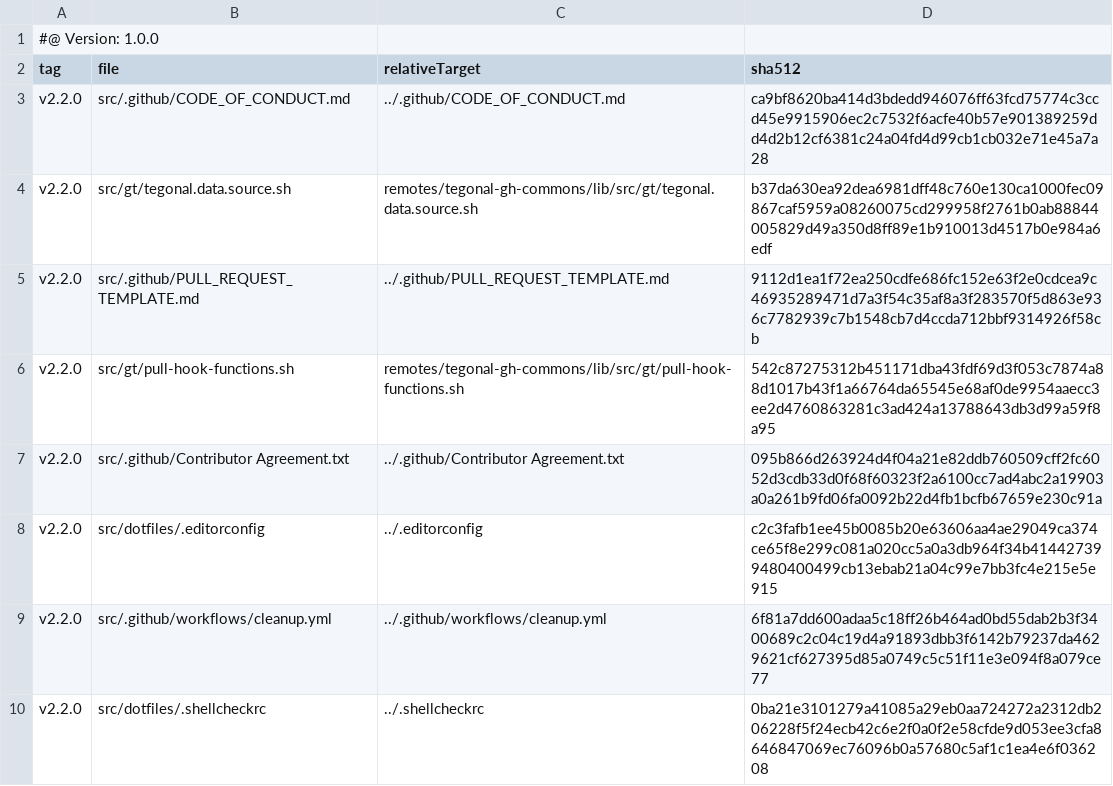
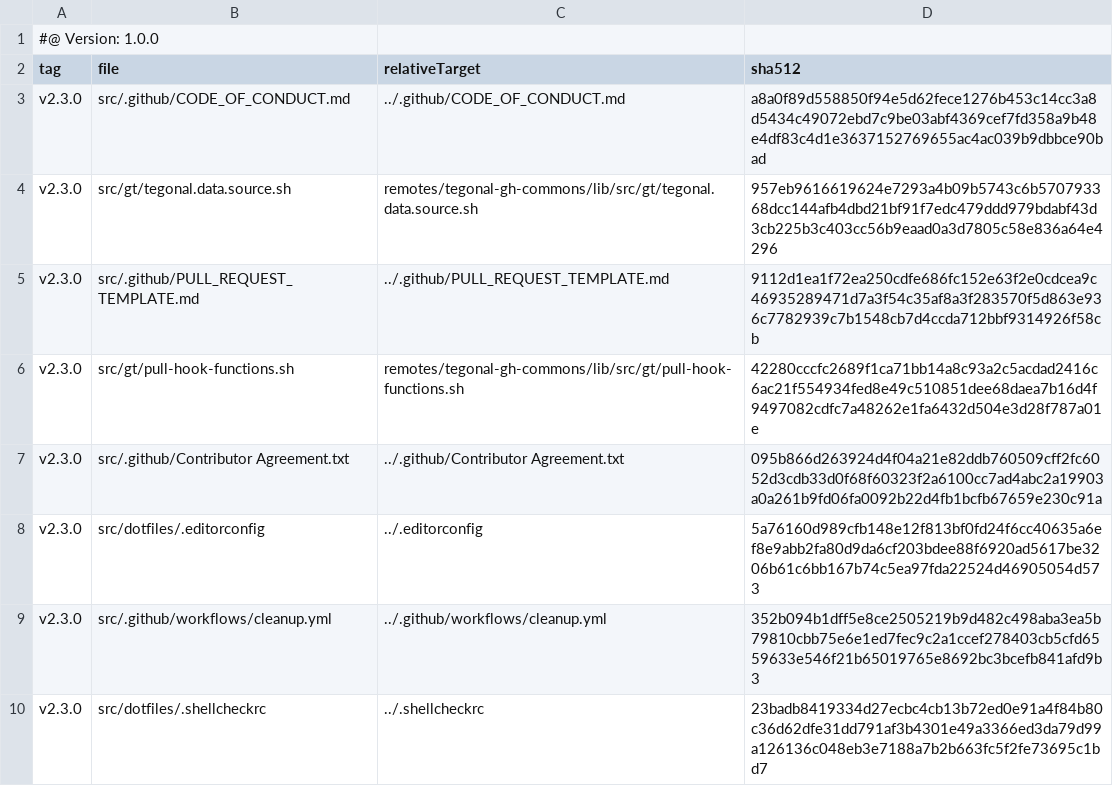
Before and after one commit to tegonal/scala-commons, a TSV file: .gt/remotes/tegonal-gh-commons/pulled.tsv, drawn as a sheet.

Commit message:
update files pulled via gt

```diff
--- a/.gt/remotes/tegonal-gh-commons/pulled.tsv
+++ b/.gt/remotes/tegonal-gh-commons/pulled.tsv
@@ -2,9 +2,9 @@
 tag	file	relativeTarget	sha512
-v2.2.0	src/.github/CODE_OF_CONDUCT.md	../.github/CODE_OF_CONDUCT.md	ca9bf8620ba414d3bdedd946076ff63fcd75774c3ccd45e9915906ec2c7532f6acfe40b57e901389259dd4d2b12cf6381c24a04fd4d99cb1cb032e71e45a7a28
-v2.2.0	src/gt/tegonal.data.source.sh	remotes/tegonal-gh-commons/lib/src/gt/tegonal.data.source.sh	b37da630ea92dea6981dff48c760e130ca1000fec09867caf5959a08260075cd299958f2761b0ab88844005829d49a350d8ff89e1b910013d4517b0e984a6edf
-v2.2.0	src/.github/PULL_REQUEST_TEMPLATE.md	../.github/PULL_REQUEST_TEMPLATE.md	9112d1ea1f72ea250cdfe686fc152e63f2e0cdcea9c46935289471d7a3f54c35af8a3f283570f5d863e936c7782939c7b1548cb7d4ccda712bbf9314926f58cb
-v2.2.0	src/gt/pull-hook-functions.sh	remotes/tegonal-gh-commons/lib/src/gt/pull-hook-functions.sh	542c87275312b451171dba43fdf69d3f053c7874a88d1017b43f1a66764da65545e68af0de9954aaecc3ee2d4760863281c3ad424a13788643db3d99a59f8a95
-v2.2.0	src/.github/Contributor Agreement.txt	../.github/Contributor Agreement.txt	095b866d263924d4f04a21e82ddb760509cff2fc6052d3cdb33d0f68f60323f2a6100cc7ad4abc2a19903a0a261b9fd06fa0092b22d4fb1bcfb67659e230c91a
-v2.2.0	src/dotfiles/.editorconfig	../.editorconfig	c2c3fafb1ee45b0085b20e63606aa4ae29049ca374ce65f8e299c081a020cc5a0a3db964f34b414427399480400499cb13ebab21a04c99e7bb3fc4e215e5e915
-v2.2.0	src/.github/workflows/cleanup.yml	../.github/workflows/cleanup.yml	6f81a7dd600adaa5c18ff26b464ad0bd55dab2b3f3400689c2c04c19d4a91893dbb3f6142b79237da4629621cf627395d85a0749c5c51f11e3e094f8a079ce77
-v2.2.0	src/dotfiles/.shellcheckrc	../.shellcheckrc	0ba21e3101279a41085a29eb0aa724272a2312db206228f5f24ecb42c6e2f0a0f2e58cfde9d053ee3cfa8646847069ec76096b0a57680c5af1c1ea4e6f036208
+v2.3.0	src/.github/CODE_OF_CONDUCT.md	../.github/CODE_OF_CONDUCT.md	a8a0f89d558850f94e5d62fece1276b453c14cc3a8d5434c49072ebd7c9be03abf4369cef7fd358a9b48e4df83c4d1e3637152769655ac4ac039b9dbbce90bad
+v2.3.0	src/gt/tegonal.data.source.sh	remotes/tegonal-gh-commons/lib/src/gt/tegonal.data.source.sh	957eb9616619624e7293a4b09b5743c6b570793368dcc144afb4dbd21bf91f7edc479ddd979bdabf43d3cb225b3c403cc56b9eaad0a3d7805c58e836a64e4296
+v2.3.0	src/.github/PULL_REQUEST_TEMPLATE.md	../.github/PULL_REQUEST_TEMPLATE.md	9112d1ea1f72ea250cdfe686fc152e63f2e0cdcea9c46935289471d7a3f54c35af8a3f283570f5d863e936c7782939c7b1548cb7d4ccda712bbf9314926f58cb
+v2.3.0	src/gt/pull-hook-functions.sh	remotes/tegonal-gh-commons/lib/src/gt/pull-hook-functions.sh	42280cccfc2689f1ca71bb14a8c93a2c5acdad2416c6ac21f554934fed8e49c510851dee68daea7b16d4f9497082cdfc7a48262e1fa6432d504e3d28f787a01e
+v2.3.0	src/.github/Contributor Agreement.txt	../.github/Contributor Agreement.txt	095b866d263924d4f04a21e82ddb760509cff2fc6052d3cdb33d0f68f60323f2a6100cc7ad4abc2a19903a0a261b9fd06fa0092b22d4fb1bcfb67659e230c91a
+v2.3.0	src/dotfiles/.editorconfig	../.editorconfig	5a76160d989cfb148e12f813bf0fd24f6cc40635a6ef8e9abb2fa80d9da6cf203bdee88f6920ad5617be3206b61c6bb167b74c5ea97fda22524d46905054d573
+v2.3.0	src/.github/workflows/cleanup.yml	../.github/workflows/cleanup.yml	352b094b1dff5e8ce2505219b9d482c498aba3ea5b79810cbb75e6e1ed7fec9c2a1ccef278403cb5cfd6559633e546f21b65019765e8692bc3bcefb841afd9b3
+v2.3.0	src/dotfiles/.shellcheckrc	../.shellcheckrc	23badb8419334d27ecbc4cb13b72ed0e91a4f84b80c36d62dfe31dd791af3b4301e49a3366ed3da79d99a126136c048eb3e7188a7b2b663fc5f2fe73695c1bd7
```
Also changed, not shown: 6 other files.
